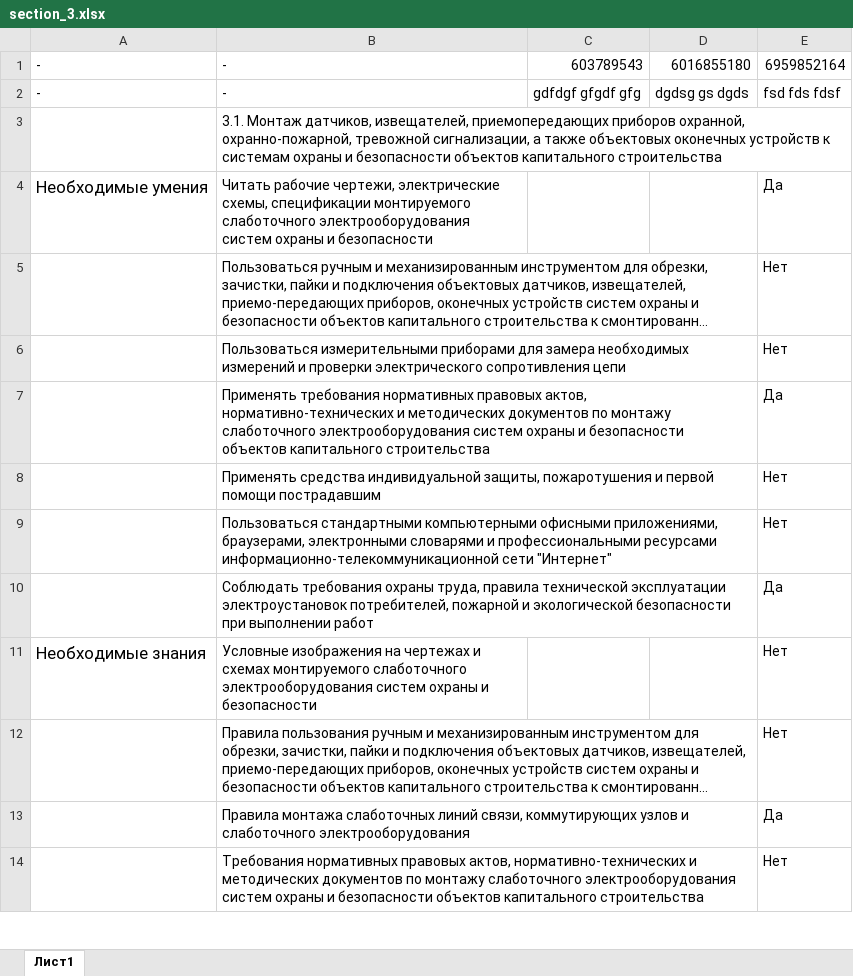
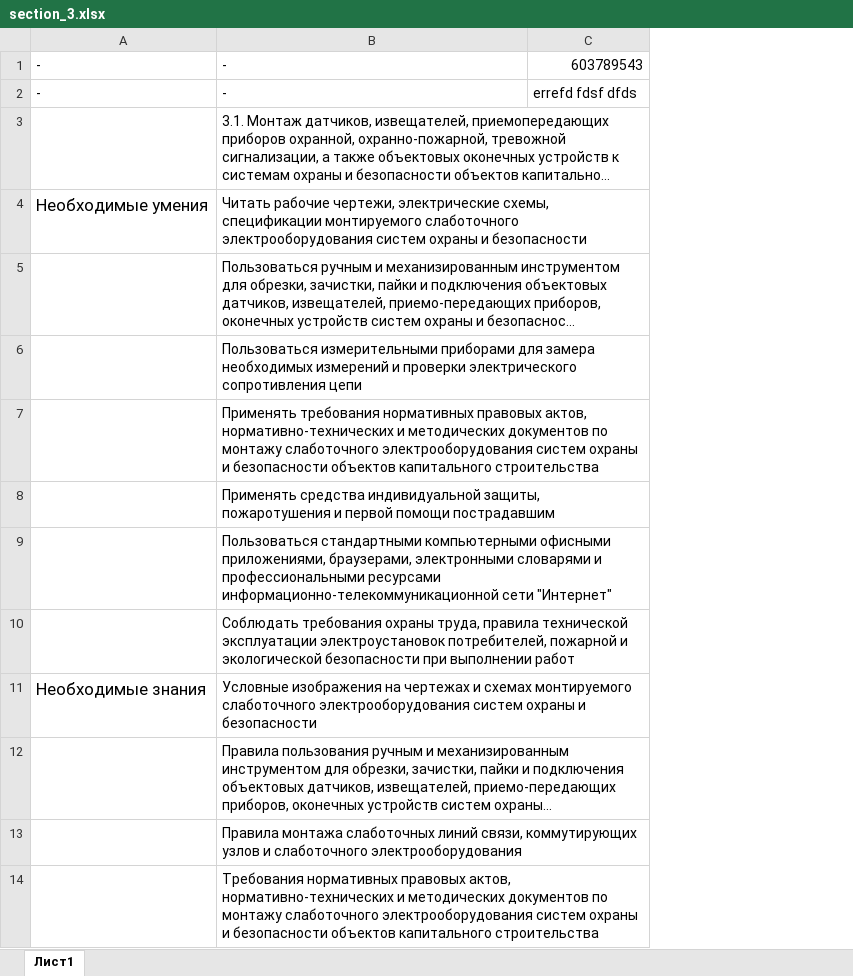
Before and after one commit to MafiaCoconut/cube-system-project-bot, an Excel workbook: data/section_3.xlsx, sheet Лист1, drawn as a sheet; only a part is shown; long unchanged cells end in …; values as stored, in another font and other column widths than the file's, no borders; the diff names each change by its address in the sheet, - before the commit and + after, or states it on an @@ line.

```diff
--- a/data/section_3.xlsx (sheet Лист1)
+++ b/data/section_3.xlsx (sheet Лист1)
-column D, rows 1-2: 6016855180 | dgdsg gs dgds
-column E, rows 1-14: 6959852164 | fsd fds fdsf |  | Да | Нет | Нет | Да | Нет | Нет | Да | Нет | Нет | Да | Нет
-C2: gdfdgf gfgdf gfg
+C2: errefd fdsf dfds
```
Also changed, not shown: data/persons.xlsx, data/section_1.xlsx, 8 other files.
